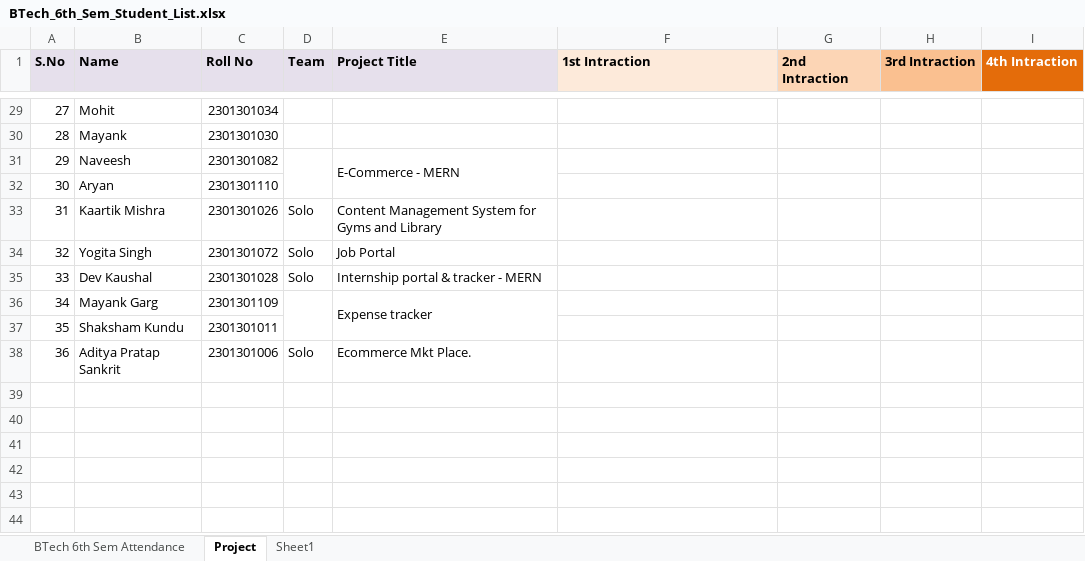
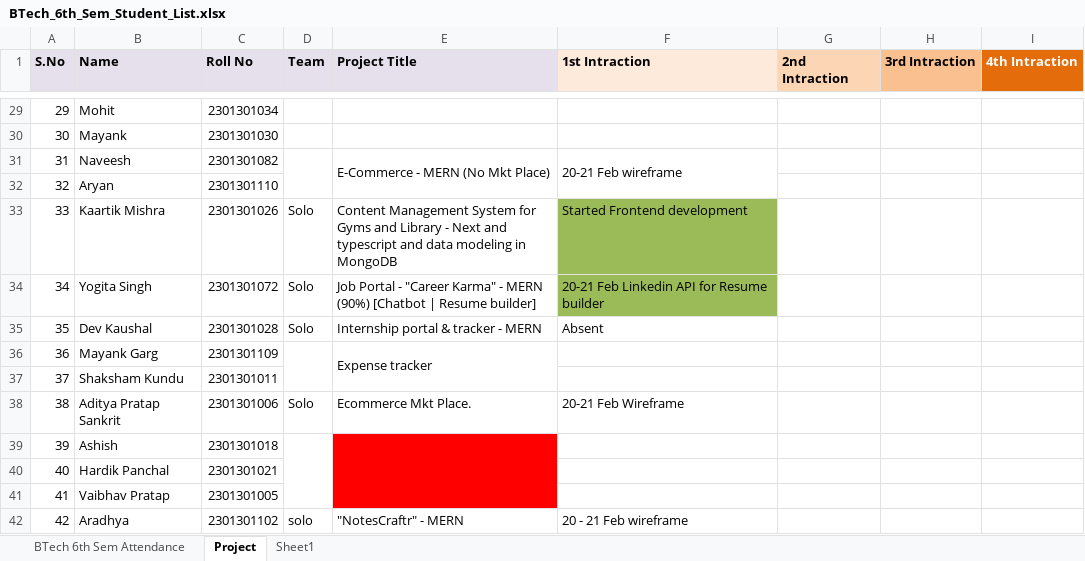
Before and after one commit to gautam100/Geeta, an Excel workbook: Btech_Project/BTech_6th_Sem_Student_List.xlsx, sheet Project, drawn as a sheet; only a part is shown, gaps mark what is left out; values as stored, in another font and other column widths than the file's, no borders; the diff covers the shown part only; the diff names each change by its address in the sheet, - before the commit and + after, or states it on an @@ line.

```diff
--- a/Btech_Project/BTech_6th_Sem_Student_List.xlsx (sheet Project)
+++ b/Btech_Project/BTech_6th_Sem_Student_List.xlsx (sheet Project)
@@ column A (S.No) renumbered between rows 5 and 38 @@
-E31 (Project Title): E-Commerce - MERN
+E31 (Project Title): E-Commerce - MERN (No Mkt Place)
-F31 (1st Intraction): (empty)
+F31 (1st Intraction): 20-21 Feb wireframe
+F31:F32 merged
-E33 (Project Title): …and Library
+E33 (Project Title): …and Library - Next and typescript and data modeling in MongoDB
-F33 (1st Intraction): (empty)
+F33 (1st Intraction): Started Frontend development
-F33:F34 fill: none
+F33:F34 fill: #9BBB59
-E34 (Project Title): Job Portal
+E34 (Project Title): Job Portal - "Career Karma" - MERN (90%) [Chatbot | Resume builder]
-F34 (1st Intraction): (empty)
+F34 (1st Intraction): 20-21 Feb Linkedin API for Resume builder
-F35 (1st Intraction): (empty)
+F35 (1st Intraction): Absent
-F38 (1st Intraction): (empty)
+F38 (1st Intraction): 20-21 Feb Wireframe
+row 39: 39 | Ashish | 2301301018
+row 40: 40 | Hardik Panchal | 2301301021
+row 41: 41 | Vaibhav Pratap | 2301301005
+row 42: 42 | Aradhya | 2301301102 | solo | "NotesCraftr" - MERN | 20 - 21 Feb wireframe
```
Also changed, not shown: 1 added row, 1 removed row, 19 edited cells and merged cells elsewhere in this sheet, 2 other files.
